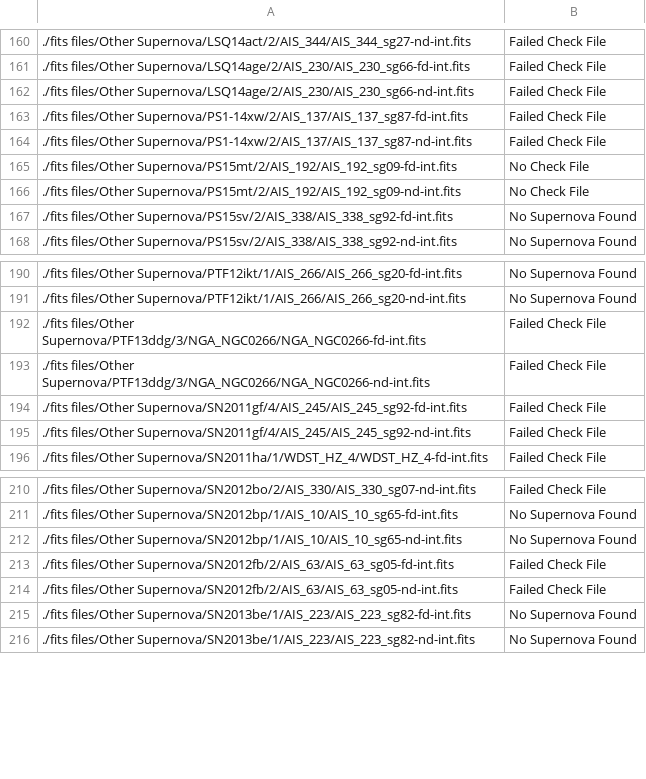
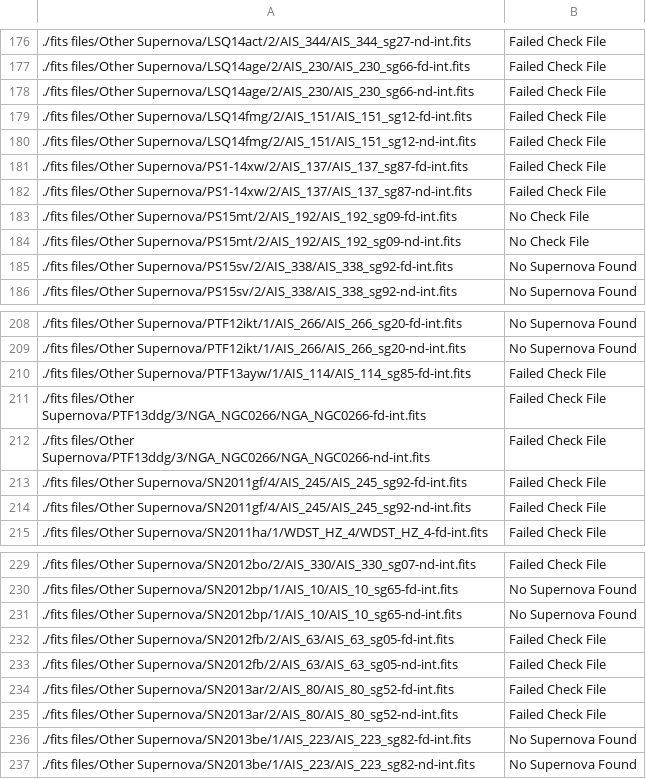
Before and after one commit to mwvgroup/Surface-Brightness, a CSV file: output log.csv, drawn as a sheet; only a part is shown, gaps mark what is left out; the diff covers the shown part only; the diff names each change by its address in the sheet, - before the commit and + after, or states it on an @@ line.

Commit message:
Changed parameters for zero_check

```diff
--- a/output log.csv
+++ b/output log.csv
+row 179: ./fits files/Other Supernova/LSQ14fmg/2/AIS_151/AIS_151_sg12-fd-int.fits | Failed Check File
+row 180: ./fits files/Other Supernova/LSQ14fmg/2/AIS_151/AIS_151_sg12-nd-int.fits | Failed Check File
+row 210: ./fits files/Other Supernova/PTF13ayw/1/AIS_114/AIS_114_sg85-fd-int.fits | Failed Check File
+row 234: ./fits files/Other Supernova/SN2013ar/2/AIS_80/AIS_80_sg52-fd-int.fits | Failed Check File
+row 235: ./fits files/Other Supernova/SN2013ar/2/AIS_80/AIS_80_sg52-nd-int.fits | Failed Check File
```
Also changed, not shown: 21 added rows and 2 removed rows elsewhere in this file, output.csv, 5 other files.
